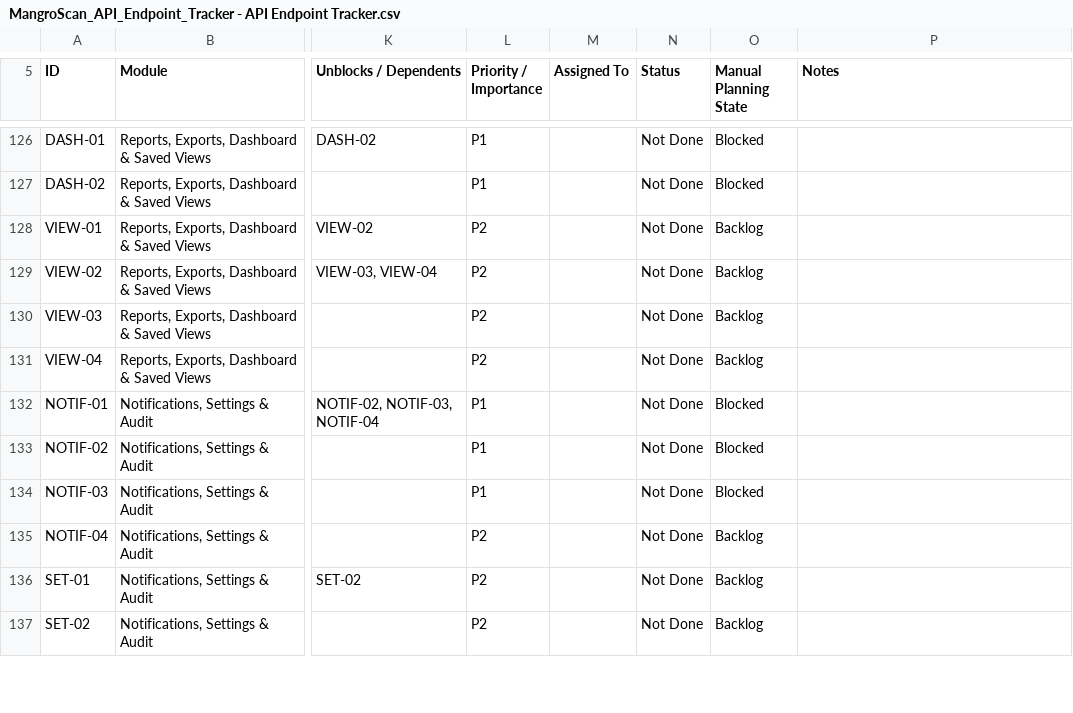
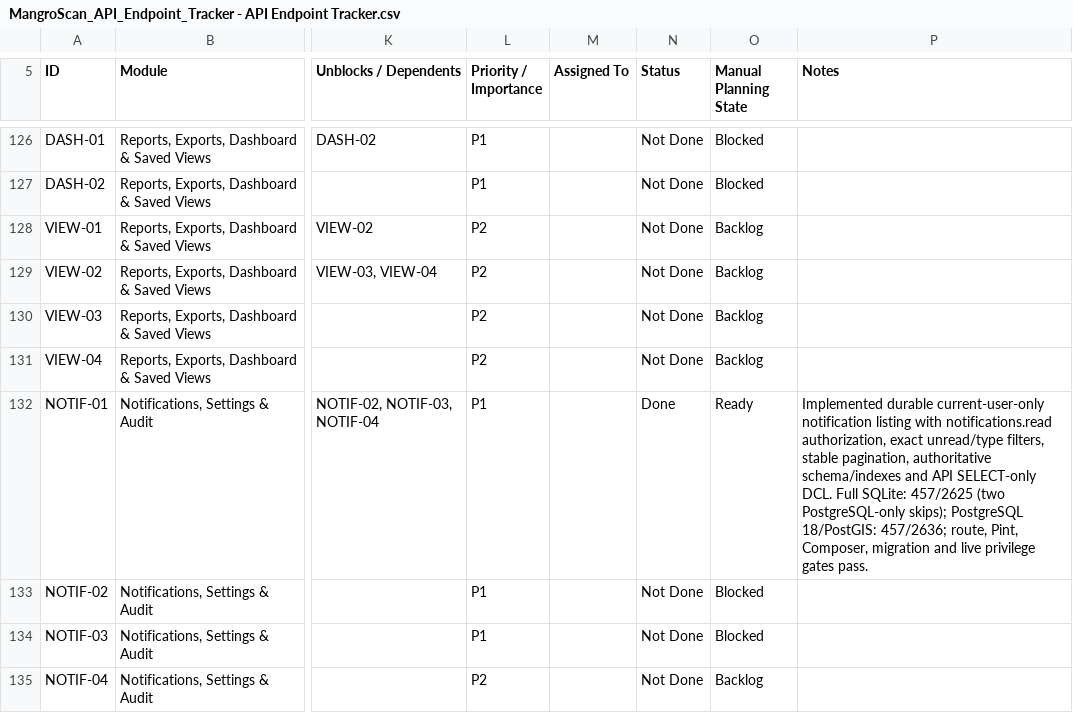
Before and after one commit to earljohnestandarte/MangroScan-API, a CSV file: docs/MangroScan_API_Endpoint_Tracker - API Endpoint Tracker.csv, drawn as a sheet; only a part is shown, gaps mark what is left out; the shorter side is filled out with more unchanged rows; the diff names each change by its address in the sheet, - before the commit and + after, or states it on an @@ line.

Commit message:
feat(NOTIF-01): list durable notifications

```diff
--- a/docs/MangroScan_API_Endpoint_Tracker - API Endpoint Tracker.csv
+++ b/docs/MangroScan_API_Endpoint_Tracker - API Endpoint Tracker.csv
-N132 (Status): Not Done
+N132 (Status): Done
-O132 (Manual Planning State): Blocked
+O132 (Manual Planning State): Ready
-P132 (Notes): (empty)
+P132 (Notes): Implemented durable current-user-only notification listing with notifications.read authorization, exact unread/type filters, stable pagination, authoritative schema/indexes and API SELECT-only DCL. Full SQLite: 457/2625 (two PostgreSQL-only skips); PostgreSQL 18/PostGIS: 457/2636; route, Pint, Composer, migration and live privilege gates pass.
```
Also changed, not shown: 10 other files.
